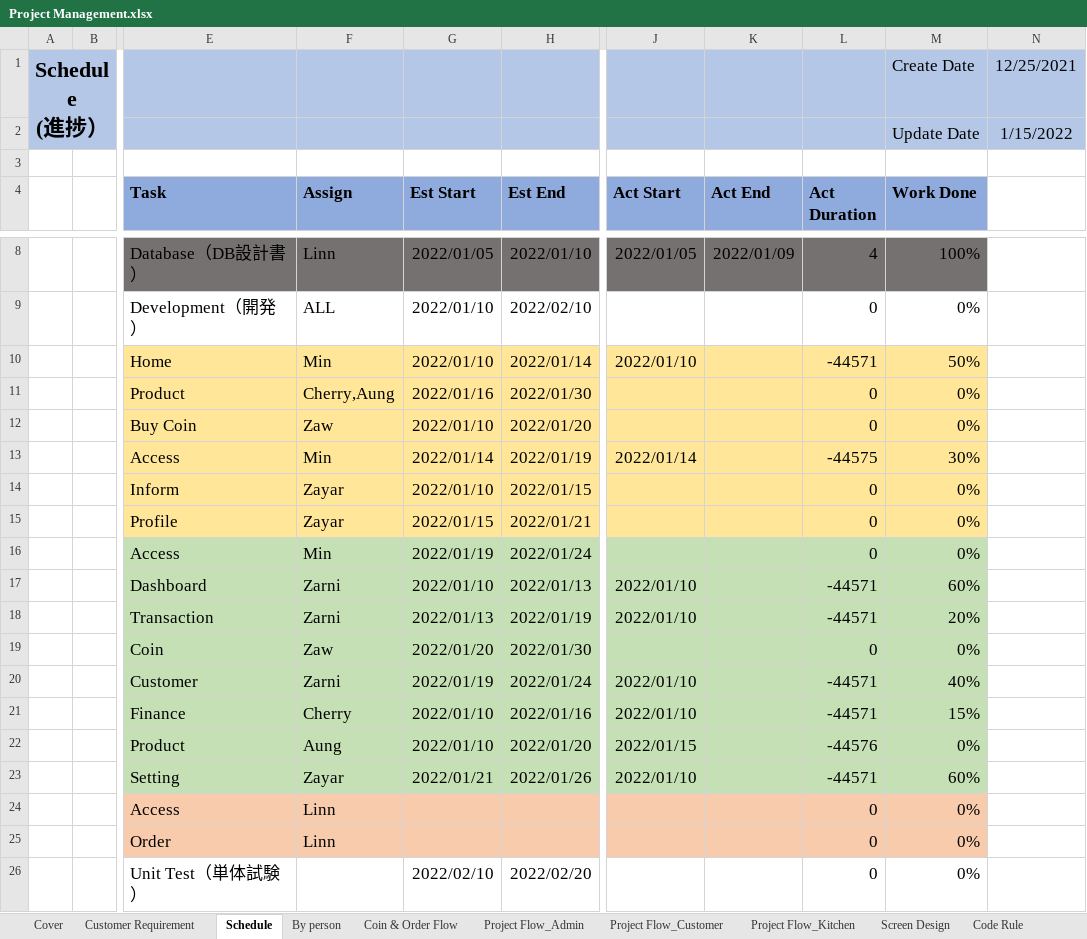
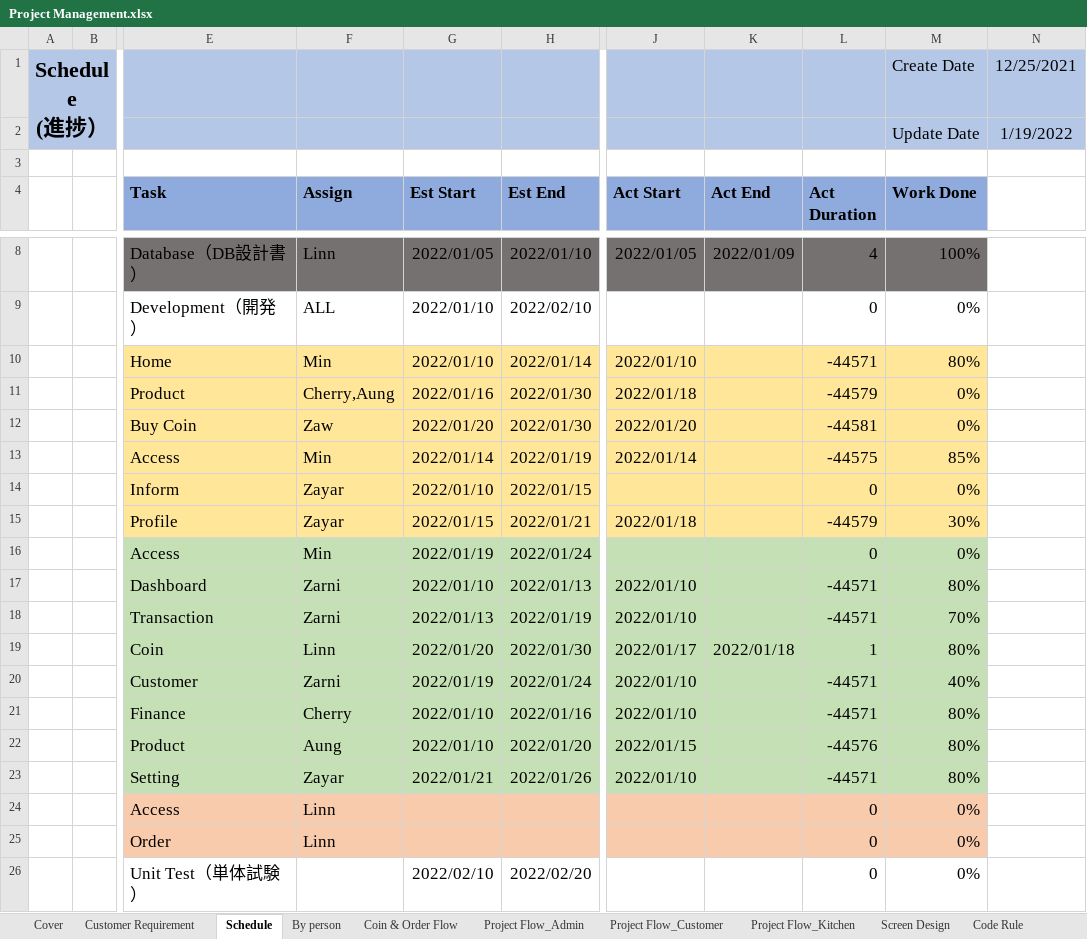
Before and after one commit to LK1130/food_lab_doc, an Excel workbook: 02.Design Document/Project Management.xlsx, sheet Schedule, drawn as a sheet; only a part is shown, gaps mark what is left out; values as stored, in another font and other column widths than the file's, no borders; the diff names each change by its address in the sheet, - before the commit and + after, or states it on an @@ line.

```diff
--- a/02.Design Document/Project Management.xlsx (sheet Schedule)
+++ b/02.Design Document/Project Management.xlsx (sheet Schedule)
-N2: 1/15/2022
+N2: 1/19/2022
-M10 (Work Done): 50%
+M10 (Work Done): 80%
-J11 (Act Start): (empty)
+J11 (Act Start): 2022/01/18
-L11 (Act Duration): 0
+L11 (Act Duration): -44579
-G12 (Est Start): 2022/01/10
+G12 (Est Start): 2022/01/20
-H12 (Est End): 2022/01/20
+H12 (Est End): 2022/01/30
-J12 (Act Start): (empty)
+J12 (Act Start): 2022/01/20
-L12 (Act Duration): 0
+L12 (Act Duration): -44581
-M13 (Work Done): 30%
+M13 (Work Done): 85%
-J15 (Act Start): (empty)
+J15 (Act Start): 2022/01/18
-L15 (Act Duration): 0
+L15 (Act Duration): -44579
-M15 (Work Done): 0%
+M15 (Work Done): 30%
-M17 (Work Done): 60%
+M17 (Work Done): 80%
-M18 (Work Done): 20%
+M18 (Work Done): 70%
-F19 (Assign): Zaw
+F19 (Assign): Linn
-J19 (Act Start): (empty)
+J19 (Act Start): 2022/01/17
-K19 (Act End): (empty)
+K19 (Act End): 2022/01/18
-L19 (Act Duration): 0
+L19 (Act Duration): 1
-M19 (Work Done): 0%
+M19 (Work Done): 80%
-M21 (Work Done): 15%
+M21 (Work Done): 80%
-M22 (Work Done): 0%
+M22 (Work Done): 80%
-M23 (Work Done): 60%
+M23 (Work Done): 80%
```
Also changed, not shown: sheet DB Design, sheet By person, sheet Customer Requirement, sheet Cover, sheet Screen Design, sheet Code Rule, 4 more sheets, 02.Design Document/Bug_List.xlsx.
